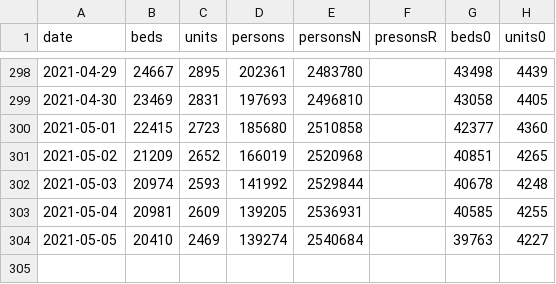
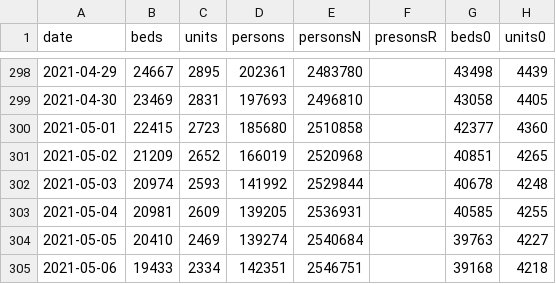
Before and after one commit to knsm-psw/NI-KW, a CSV file: MZ_units_beds.csv, drawn as a sheet; only a part is shown, gaps mark what is left out; the diff names each change by its address in the sheet, - before the commit and + after, or states it on an @@ line.

Commit message:
aktualizacja

```diff
--- a/MZ_units_beds.csv
+++ b/MZ_units_beds.csv
+row 305: 2021-05-06 | 19433 | 2334 | 142351 | 2546751 |  | 39168 | 4218
```
